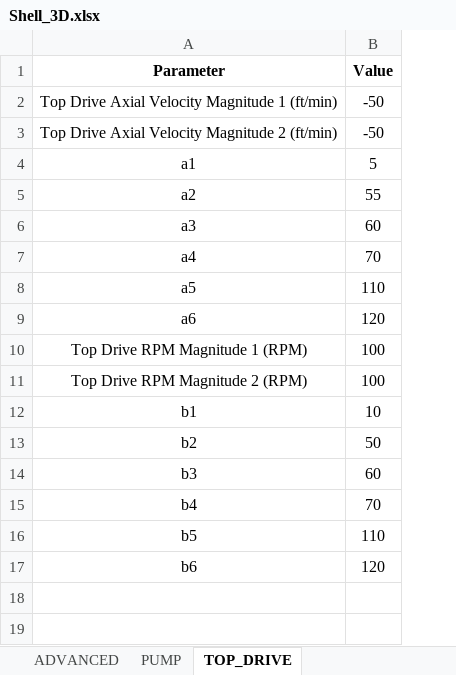
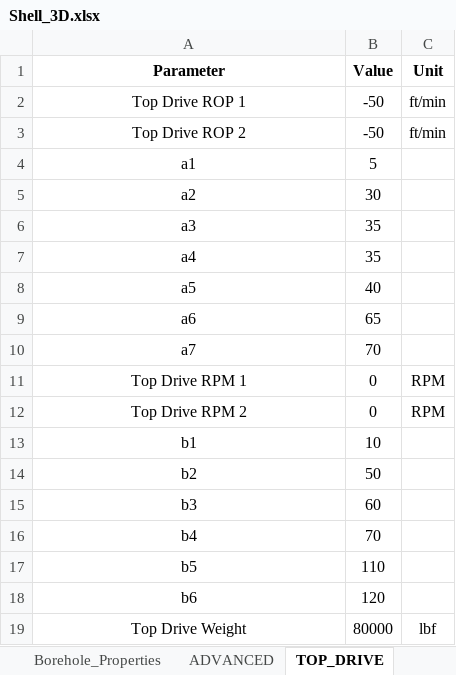
Before and after one commit to Sky370/Dynamic-Torque-and-Drag-Model, an Excel workbook: Input/Shell_3D.xlsx, sheet TOP_DRIVE, drawn as a sheet; values as stored, in another font and other column widths than the file's, no borders; removed rows and columns are numbered as before the commit, all else as after; the diff names each change by its address in the sheet, - before the commit and + after, or states it on an @@ line.

```diff
--- a/Input/Shell_3D.xlsx (sheet TOP_DRIVE)
+++ b/Input/Shell_3D.xlsx (sheet TOP_DRIVE)
+column C (Unit), rows 2-3: ft/min | ft/min
-A2 (Parameter): Top Drive Axial Velocity Magnitude 1 (ft/min)
+A2 (Parameter): Top Drive ROP 1
-A3 (Parameter): Top Drive Axial Velocity Magnitude 2 (ft/min)
+A3 (Parameter): Top Drive ROP 2
-B5 (Value): 55
+B5 (Value): 30
-B6 (Value): 60
+B6 (Value): 35
-B7 (Value): 70
+B7 (Value): 35
-B8 (Value): 110
+B8 (Value): 40
-B9 (Value): 120
+B9 (Value): 65
-row 10: Top Drive RPM Magnitude 1 (RPM) | 100
-row 11: Top Drive RPM Magnitude 2 (RPM) | 100
+row 10: a7 | 70
+row 11: Top Drive RPM 1 | 0 | RPM
+row 12: Top Drive RPM 2 | 0 | RPM
+row 19: Top Drive Weight | 80000 | lbf
```
Also changed, not shown: sheet BHA, sheet Borehole_Properties, sheet PUMP, sheet ADVANCED, other sheet tabs, Input/NewData_Zahra_3D.xlsx, Input/Shell_2D.xlsx, 10 other files.
